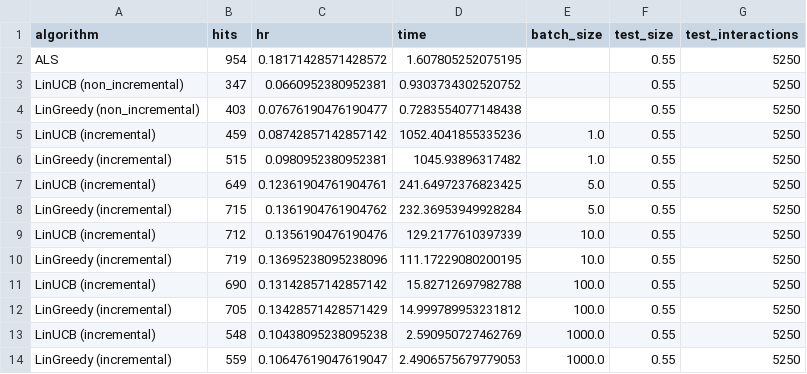
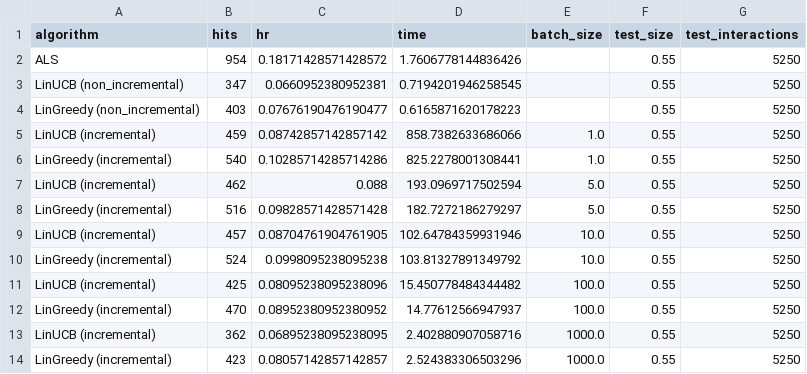
Before and after one commit to GregorioFornetti/Estudos-MAB, a CSV file: mab2rec/results/results_45.csv, drawn as a sheet.

Commit message:
atualizacao resultados incrementais

```diff
--- a/mab2rec/results/results_45.csv
+++ b/mab2rec/results/results_45.csv
@@ -1,14 +1,14 @@
 algorithm,hits,hr,time,batch_size,test_size,test_interactions
-ALS,954,0.18171428571428572,1.607805252075195,,0.55,5250
-LinUCB (non_incremental),347,0.0660952380952381,0.9303734302520752,,0.55,5250
-LinGreedy (non_incremental),403,0.07676190476190477,0.7283554077148438,,0.55,5250
-LinUCB (incremental),459,0.08742857142857142,1052.4041855335236,1.0,0.55,5250
-LinGreedy (incremental),515,0.0980952380952381,1045.93896317482,1.0,0.55,5250
-LinUCB (incremental),649,0.12361904761904761,241.64972376823425,5.0,0.55,5250
-LinGreedy (incremental),715,0.1361904761904762,232.36953949928284,5.0,0.55,5250
-LinUCB (incremental),712,0.1356190476190476,129.2177610397339,10.0,0.55,5250
-LinGreedy (incremental),719,0.13695238095238096,111.17229080200195,10.0,0.55,5250
-LinUCB (incremental),690,0.13142857142857142,15.82712697982788,100.0,0.55,5250
-LinGreedy (incremental),705,0.13428571428571429,14.999789953231812,100.0,0.55,5250
-LinUCB (incremental),548,0.10438095238095238,2.590950727462769,1000.0,0.55,5250
-LinGreedy (incremental),559,0.10647619047619047,2.4906575679779053,1000.0,0.55,5250
+ALS,954,0.18171428571428572,1.7606778144836426,,0.55,5250
+LinUCB (non_incremental),347,0.0660952380952381,0.7194201946258545,,0.55,5250
+LinGreedy (non_incremental),403,0.07676190476190477,0.6165871620178223,,0.55,5250
+LinUCB (incremental),459,0.08742857142857142,858.7382633686066,1.0,0.55,5250
+LinGreedy (incremental),540,0.10285714285714286,825.2278001308441,1.0,0.55,5250
+LinUCB (incremental),462,0.088,193.0969717502594,5.0,0.55,5250
+LinGreedy (incremental),516,0.09828571428571428,182.7272186279297,5.0,0.55,5250
+LinUCB (incremental),457,0.08704761904761905,102.64784359931946,10.0,0.55,5250
+LinGreedy (incremental),524,0.0998095238095238,103.81327891349792,10.0,0.55,5250
+LinUCB (incremental),425,0.08095238095238096,15.450778484344482,100.0,0.55,5250
+LinGreedy (incremental),470,0.08952380952380952,14.77612566947937,100.0,0.55,5250
+LinUCB (incremental),362,0.06895238095238095,2.402880907058716,1000.0,0.55,5250
+LinGreedy (incremental),423,0.08057142857142857,2.524383306503296,1000.0,0.55,5250
```
Also changed, not shown: mab2rec/results/concat_results.csv, mab2rec/results/results_1.csv, 21 other files.
